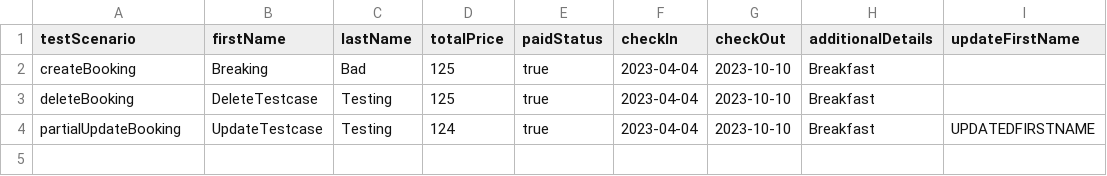
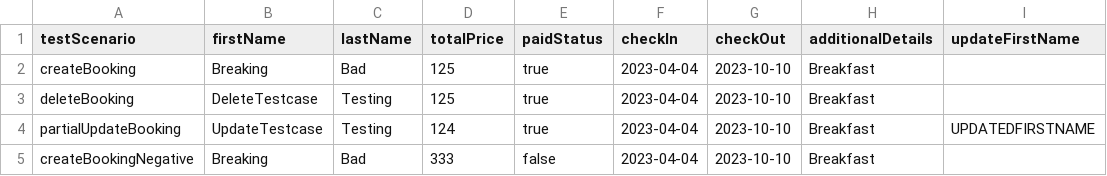
Before and after one commit to mephistachio/restfullbooker, a CSV file: src/main/resources/bookingTestData.csv, drawn as a sheet; the diff names each change by its address in the sheet, - before the commit and + after, or states it on an @@ line.

Commit message:
Comments are added, createBooking negative test is added, testng.xml is added

```diff
--- a/src/main/resources/bookingTestData.csv
+++ b/src/main/resources/bookingTestData.csv
+row 5: createBookingNegative | Breaking | Bad | 333 | false | 2023-04-04 | 2023-10-10 | Breakfast
```
Also changed, not shown: 11 other files.
